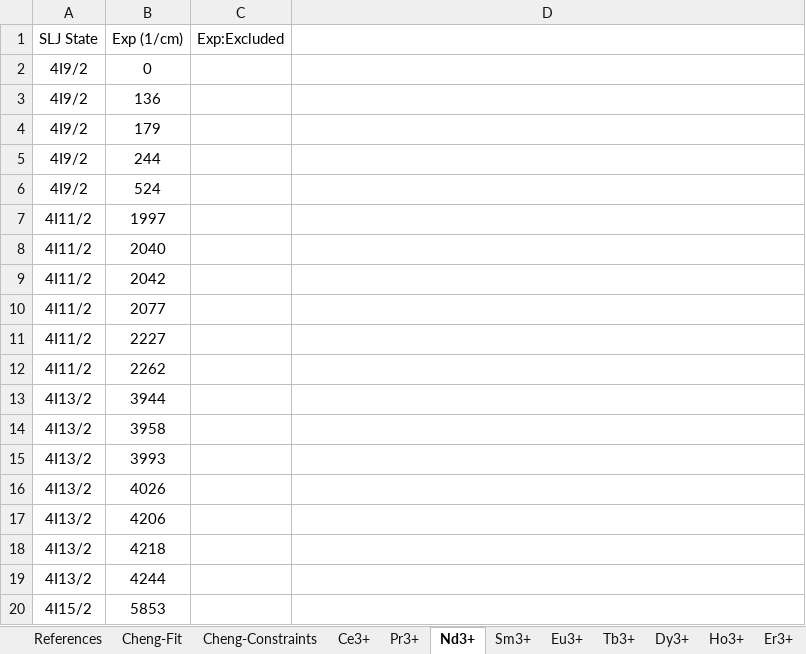
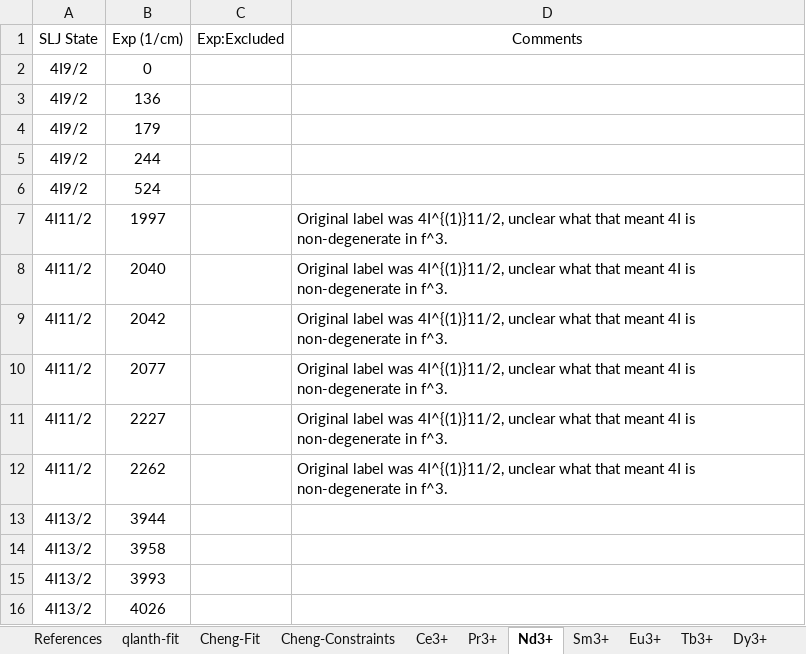
Before and after one commit to zia-lab/qlanth, an Excel workbook: data/LiYF4 - data.xlsx, sheet Nd3+, drawn as a sheet; only a part is shown; the shorter side is filled out with more unchanged rows; values as stored, in another font and other column widths than the file's, no borders; charts and pictures not drawn; the diff names each change by its address in the sheet, - before the commit and + after, or states it on an @@ line.

```diff
--- a/data/LiYF4 - data.xlsx (sheet Nd3+)
+++ b/data/LiYF4 - data.xlsx (sheet Nd3+)
+sheet tab: qlanth-fit
-D1: (empty)
+D1: Comments
-D7:D12 (Comments): (empty)
+D7:D12 (Comments): Original label was 4I^{(1)}11/2, unclear what that meant 4I is non-degenerate in f^3.
```
Also changed, not shown: sheet References, charts or pictures, 7 other files.
